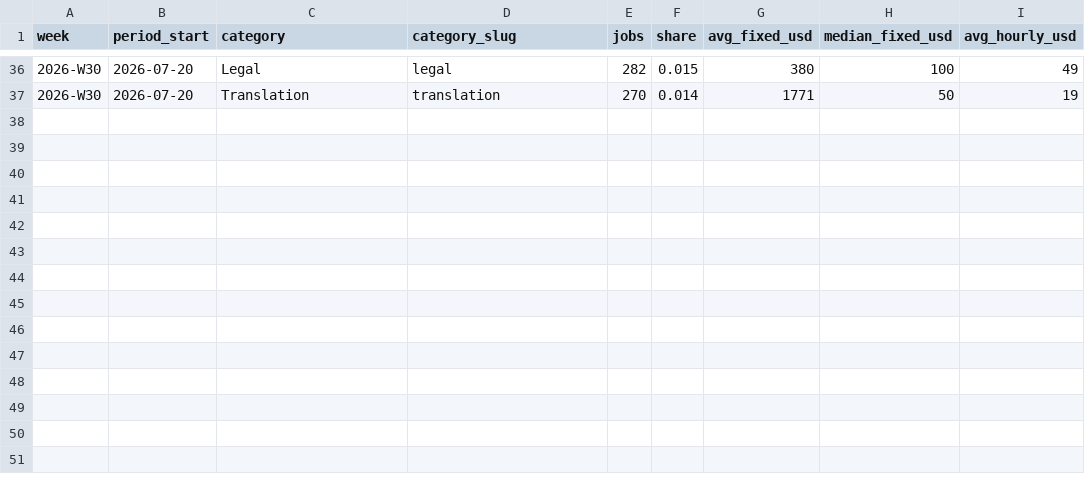
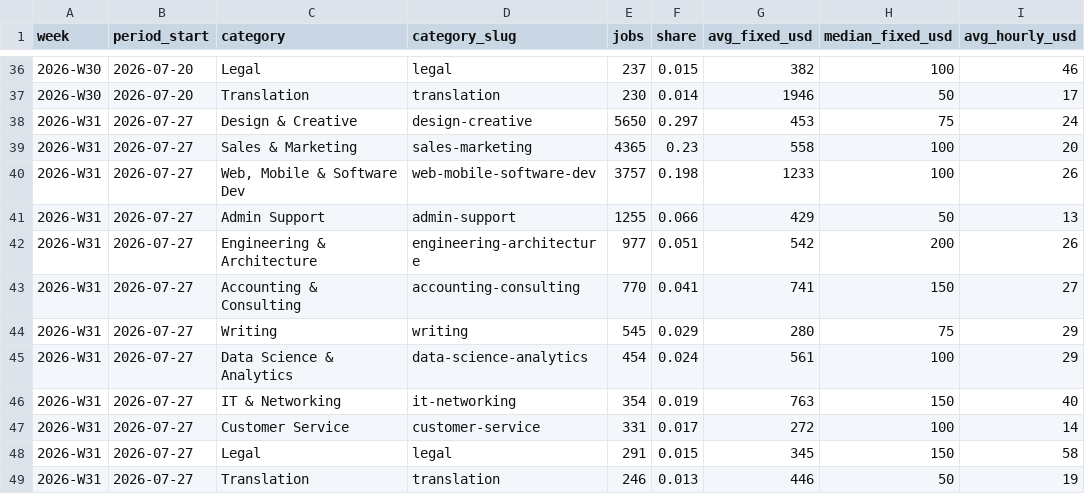
Before and after one commit to snipeworkapp-oss/upwork-market-data, a CSV file: data/categories.csv, drawn as a sheet; only a part is shown, gaps mark what is left out; the diff covers the shown part only.

```diff
--- a/data/categories.csv
+++ b/data/categories.csv
@@ -36,2 +36,14 @@ week,period_start,category,category_slug,jobs,share,avg_fixed_usd,median_fixed_u
-2026-W30,2026-07-20,Legal,legal,282,0.015,380,100,49
-2026-W30,2026-07-20,Translation,translation,270,0.014,1771,50,19
+2026-W30,2026-07-20,Legal,legal,237,0.015,382,100,46
+2026-W30,2026-07-20,Translation,translation,230,0.014,1946,50,17
+2026-W31,2026-07-27,Design & Creative,design-creative,5650,0.297,453,75,24
+2026-W31,2026-07-27,Sales & Marketing,sales-marketing,4365,0.23,558,100,20
+2026-W31,2026-07-27,"Web, Mobile & Software Dev",web-mobile-software-dev,3757,0.198,1233,100,26
+2026-W31,2026-07-27,Admin Support,admin-support,1255,0.066,429,50,13
+2026-W31,2026-07-27,Engineering & Architecture,engineering-architecture,977,0.051,542,200,26
+2026-W31,2026-07-27,Accounting & Consulting,accounting-consulting,770,0.041,741,150,27
+2026-W31,2026-07-27,Writing,writing,545,0.029,280,75,29
+2026-W31,2026-07-27,Data Science & Analytics,data-science-analytics,454,0.024,561,100,29
+2026-W31,2026-07-27,IT & Networking,it-networking,354,0.019,763,150,40
+2026-W31,2026-07-27,Customer Service,customer-service,331,0.017,272,100,14
+2026-W31,2026-07-27,Legal,legal,291,0.015,345,150,58
+2026-W31,2026-07-27,Translation,translation,246,0.013,446,50,19
```
Also changed, not shown: 30 edited cells elsewhere in this file, data/countries.csv, data/weekly.csv.
